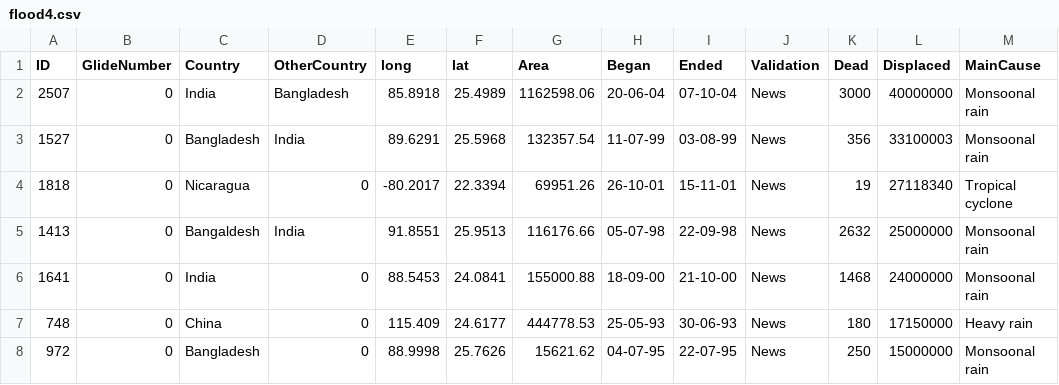
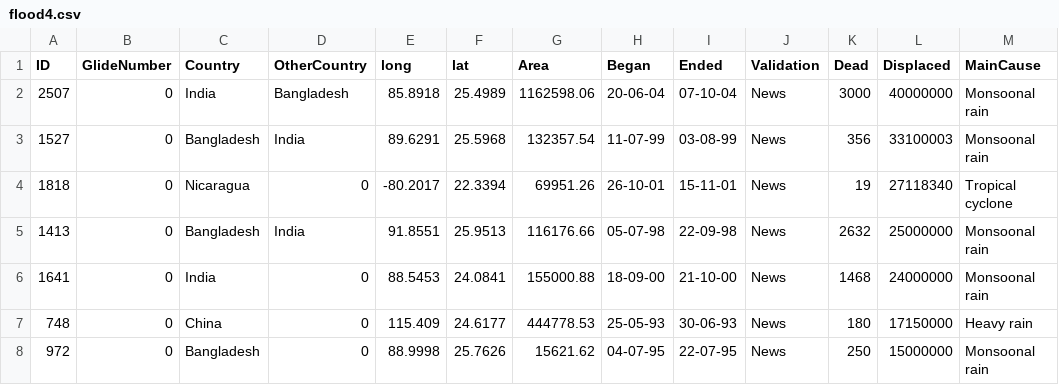
Before and after one commit to kjhug4/FIT3179-assignment, a CSV file: flood4.csv, drawn as a sheet; only a part is shown; the diff names each change by its address in the sheet, - before the commit and + after, or states it on an @@ line.

Commit message:
Update flood4.csv

```diff
--- a/flood4.csv
+++ b/flood4.csv
-C5 (Country): Bangaldesh
+C5 (Country): Bangladesh
```
